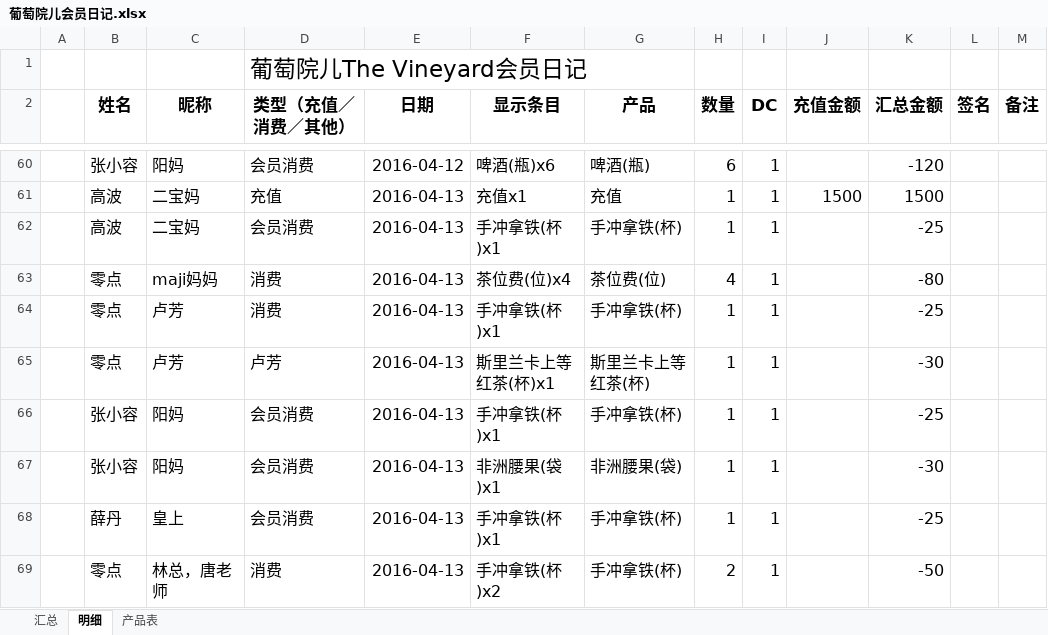
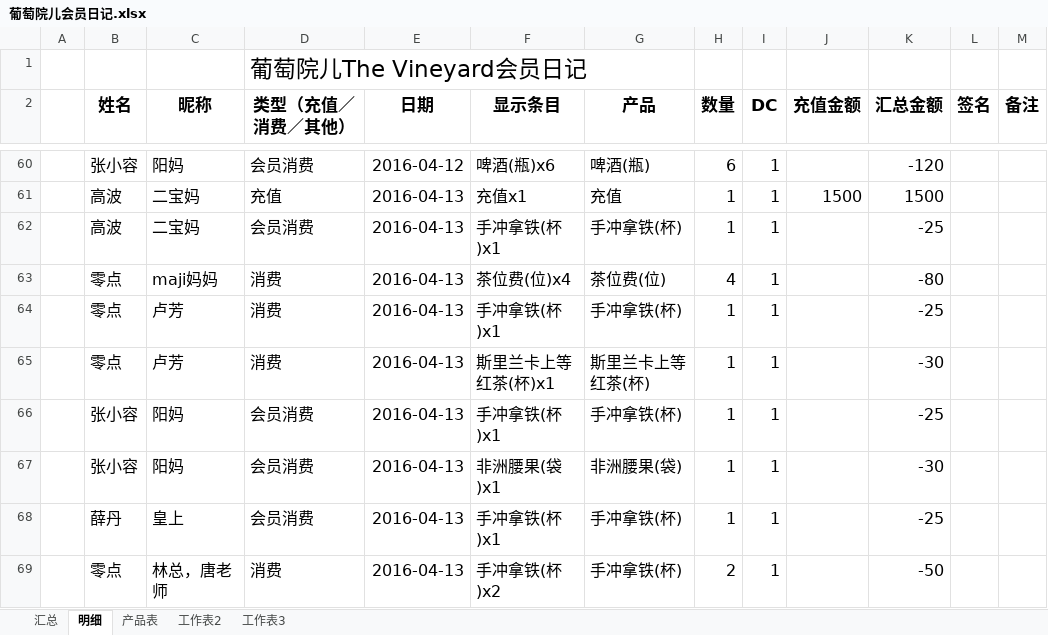
Before and after one commit to hanyong37/ptye, an Excel workbook: 文档/葡萄院儿会员日记.xlsx, sheet 明细, drawn as a sheet; only a part is shown, gaps mark what is left out; values as stored, in another font and other column widths than the file's, no borders; table styles not drawn; the diff covers the shown part only; the diff names each change by its address in the sheet, - before the commit and + after, or states it on an @@ line.

```diff
--- a/文档/葡萄院儿会员日记.xlsx (sheet 明细)
+++ b/文档/葡萄院儿会员日记.xlsx (sheet 明细)
+sheet tab: 工作表2
+sheet tab: 工作表3
-D65 (类型（充值／消费／其他）): 卢芳
+D65 (类型（充值／消费／其他）): 消费
```
Also changed, not shown: 30 added rows, 13 removed rows and 4 edited cells elsewhere in this sheet, sheet 产品表, sheet 汇总, formulas that keep their value, 3 other files.
